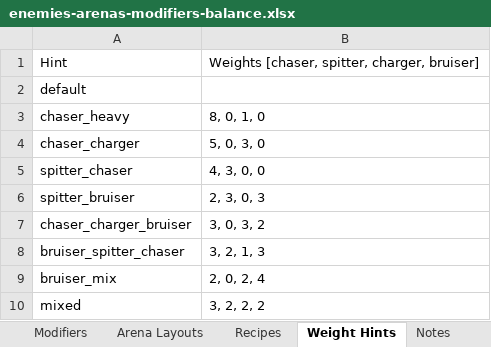
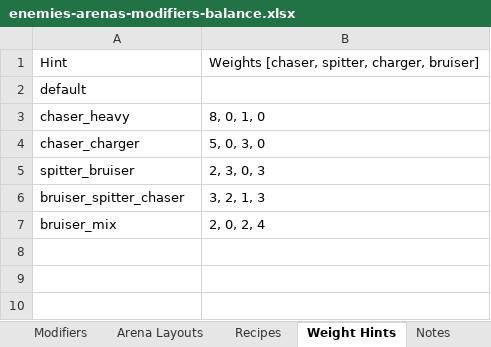
Before and after one commit to snaxico/project-twin-stick, an Excel workbook: docs/design/enemies-arenas-modifiers-balance.xlsx, sheet Weight Hints, drawn as a sheet; values as stored, in another font and other column widths than the file's, no borders; the diff names each change by its address in the sheet, - before the commit and + after, or states it on an @@ line.

```diff
--- a/docs/design/enemies-arenas-modifiers-balance.xlsx (sheet Weight Hints)
+++ b/docs/design/enemies-arenas-modifiers-balance.xlsx (sheet Weight Hints)
-row 5: spitter_chaser | 4, 3, 0, 0
-row 7: chaser_charger_bruiser | 3, 0, 3, 2
-row 10: mixed | 3, 2, 2, 2
```
Also changed, not shown: sheet Arena Layouts, sheet Modifiers, sheet Notes, sheet Recipes, sheet Summary, 7 other files.
